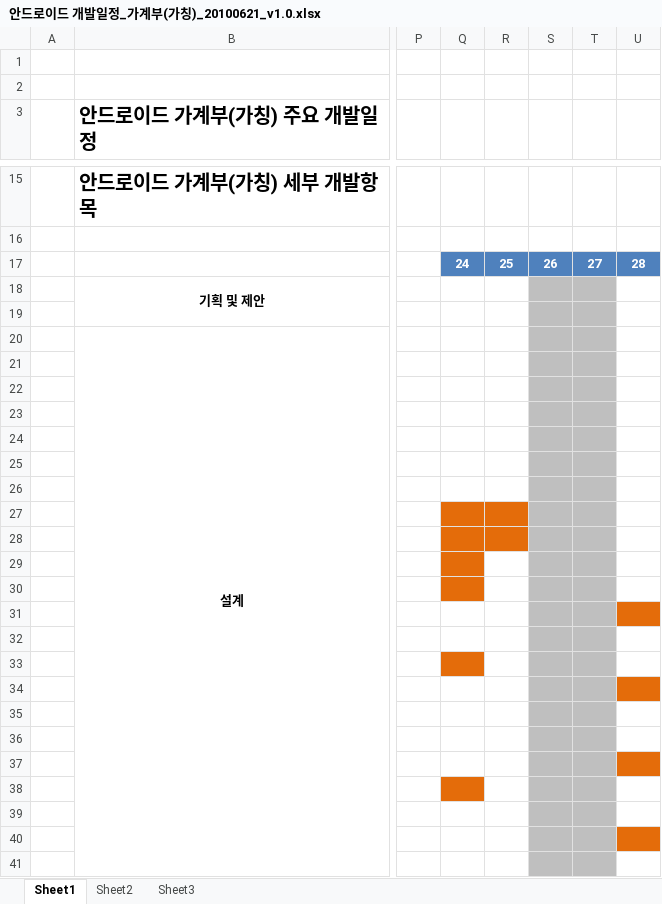
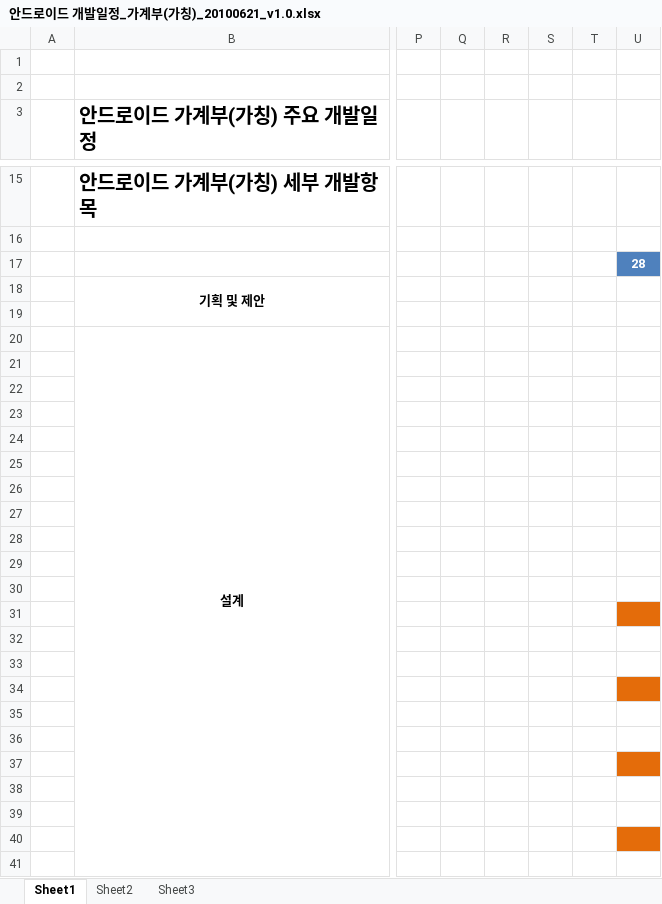
Before and after one commit to limjunghoon/fmfinance, an Excel workbook: trunk/DOC/Schedule/안드로이드 개발일정_가계부(가칭)_20100621_v1.0.xlsx, sheet Sheet1, drawn as a sheet; only a part is shown, gaps mark what is left out; values as stored, in another font and other column widths than the file's, no borders; charts and pictures not drawn; the diff covers the shown part only; the diff names each change by its address in the sheet, - before the commit and + after, or states it on an @@ line.

```diff
--- a/trunk/DOC/Schedule/안드로이드 개발일정_가계부(가칭)_20100621_v1.0.xlsx (sheet Sheet1)
+++ b/trunk/DOC/Schedule/안드로이드 개발일정_가계부(가칭)_20100621_v1.0.xlsx (sheet Sheet1)
-Q17:T17 fill: #4F81BD
+Q17:T17 fill: none
-S18:T41 fill: #BFBFBF
+S18:T41 fill: none
-Q27:R28 fill: #E46C0A
+Q27:R28 fill: none
-Q29:Q30 fill: #E46C0A
+Q29:Q30 fill: none
-Q33 fill: #E46C0A
+Q33 fill: none
-Q38 fill: #E46C0A
+Q38 fill: none
```
Also changed, not shown: cell formats elsewhere in this sheet.
